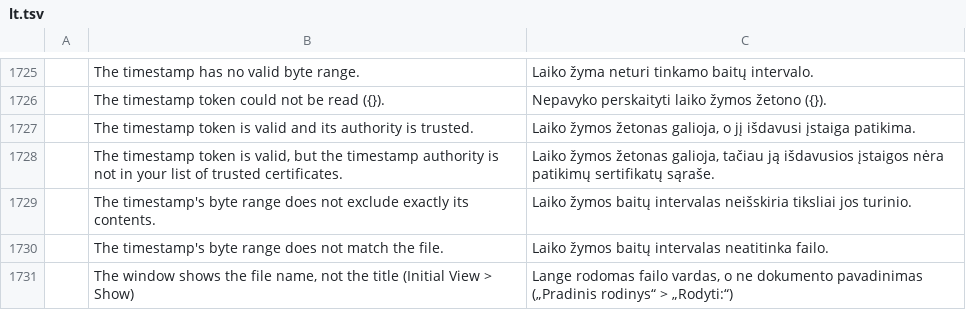
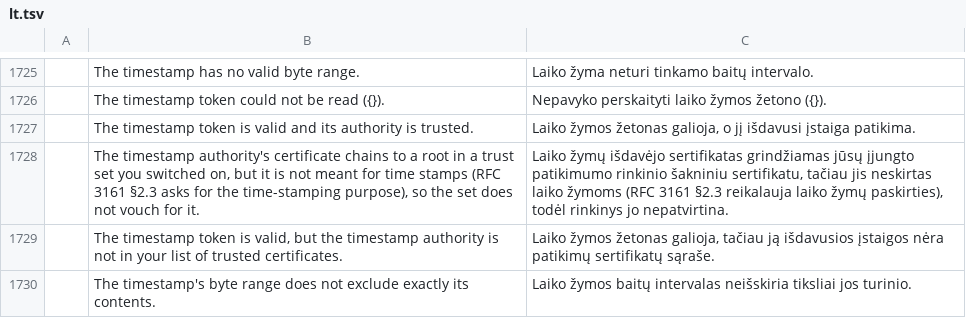
Before and after one commit to stan719/ADObeee, a TSV file: crates/ui-egui/src/i18n/lt.tsv, drawn as a sheet; only a part is shown, gaps mark what is left out; the shorter side is filled out with more unchanged rows.

```diff
--- a/crates/ui-egui/src/i18n/lt.tsv
+++ b/crates/ui-egui/src/i18n/lt.tsv
@@ -1727,2 +1727,3 @@
 	The timestamp token is valid and its authority is trusted.	Laiko žymos žetonas galioja, o jį išdavusi įstaiga patikima.
+	The timestamp authority's certificate chains to a root in a trust set you switched on, but it is not meant for time stamps (RFC 3161 §2.3 asks for the time-stamping purpose), so the set does not vouch for it.	Laiko žymų išdavėjo sertifikatas grindžiamas jūsų įjungto patikimumo rinkinio šakniniu sertifikatu, tačiau jis neskirtas laiko žymoms (RFC 3161 §2.3 reikalauja laiko žymų paskirties), todėl rinkinys jo nepatvirtina.
 	The timestamp token is valid, but the timestamp authority is not in your list of trusted certificates.	Laiko žymos žetonas galioja, tačiau ją išdavusios įstaigos nėra patikimų sertifikatų sąraše.
```
Also changed, not shown: crates/ui-egui/src/i18n/es.tsv, 11 other files.
